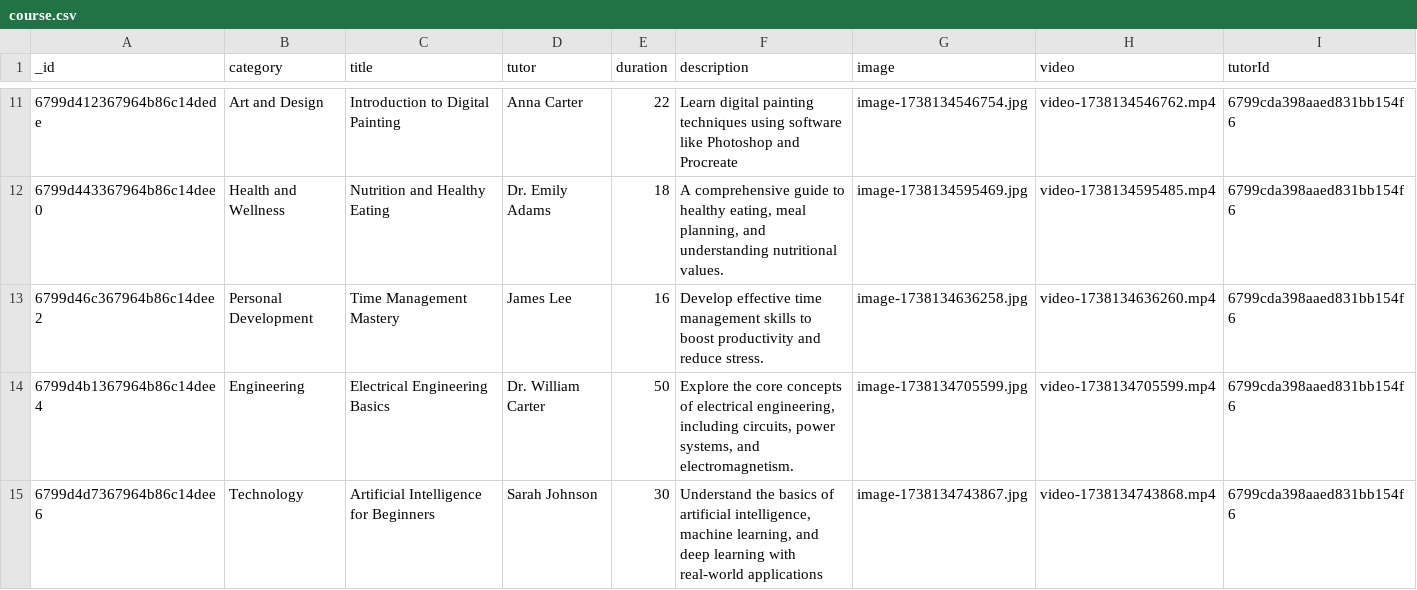
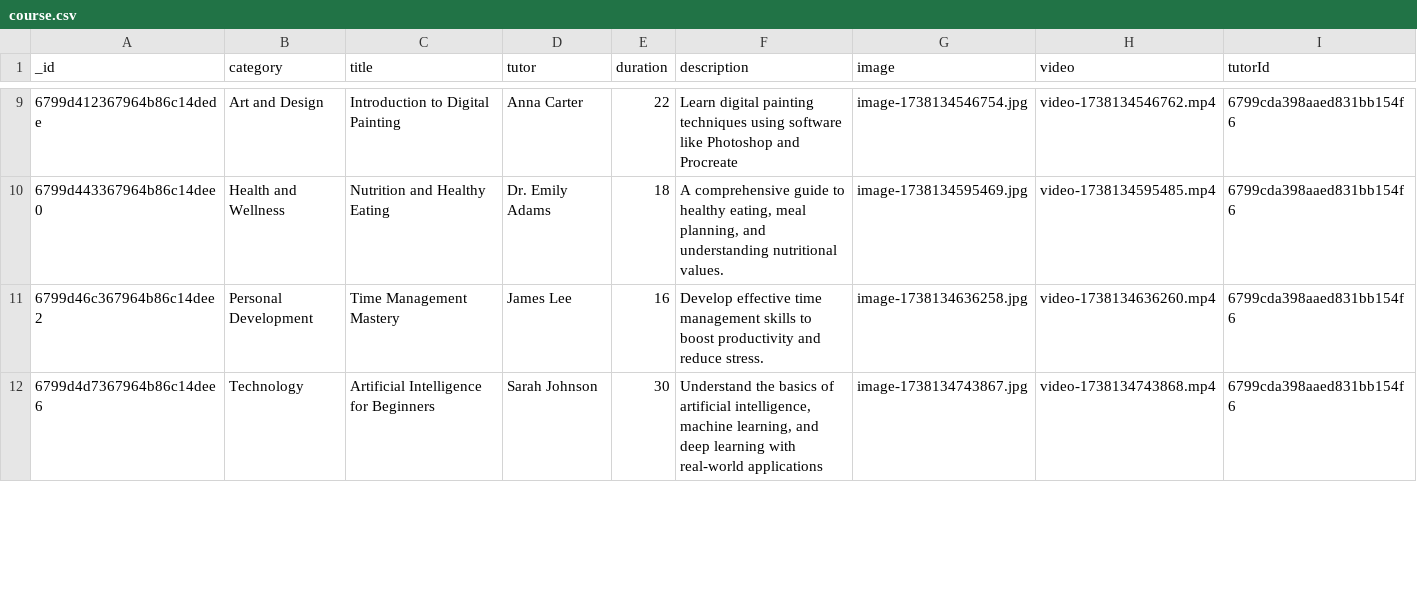
Before and after one commit to AbdurrahmanDevGithub/learning-platform, a CSV file: backend/course.csv, drawn as a sheet; only a part is shown, gaps mark what is left out; removed rows and columns are numbered as before the commit, all else as after; rows hold the shown columns only; the diff covers the shown part only; the diff names each change by its address in the sheet, - before the commit and + after, or states it on an @@ line.

```diff
--- a/backend/course.csv
+++ b/backend/course.csv
-row 14: 6799d4b1367964b86c14dee4 | Engineering | Electrical Engineering Basics | Dr. William Carter | 50 | Explore the core concepts of electrical engineering, including circuits, power systems, and electromagnetism. | image-1738134705599.jpg | video-1738134705599.mp4 | 6799cda398aaed831bb154f6
```
Also changed, not shown: 3 added rows, 2 removed rows and 8 edited cells elsewhere in this file, 11 other files.
